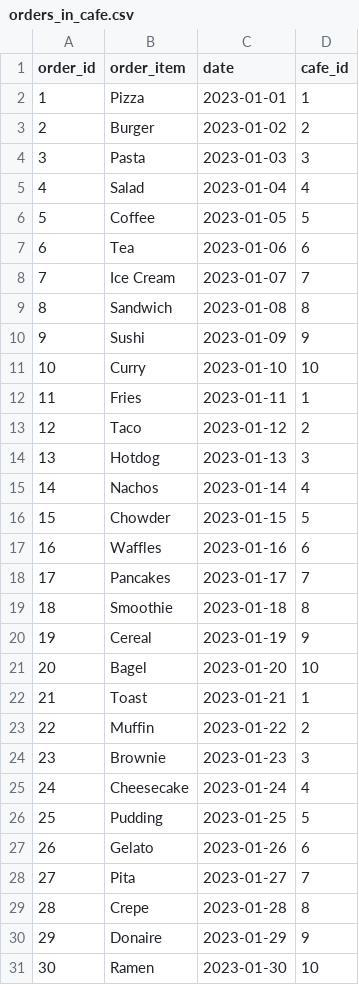
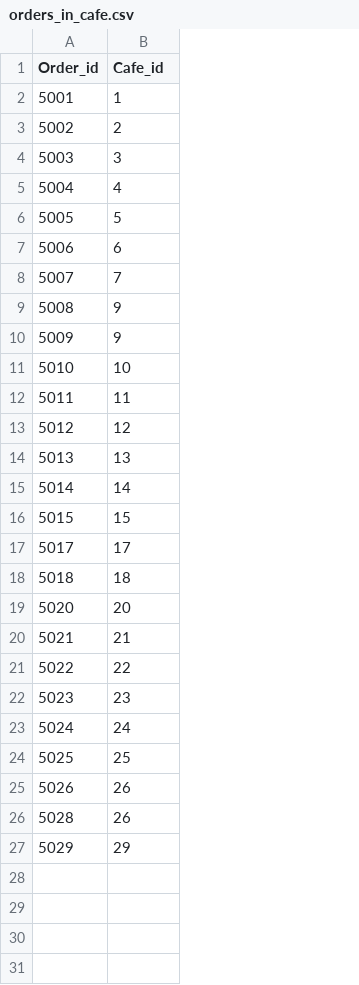
Before and after one commit to fl4cko11/Data_Bases_MIPT, a CSV file: Delivery_DB_Project/csv/orders_in_cafe.csv, drawn as a sheet; removed rows and columns are numbered as before the commit, all else as after; the diff names each change by its address in the sheet, - before the commit and + after, or states it on an @@ line.

```diff
--- a/Delivery_DB_Project/csv/orders_in_cafe.csv
+++ b/Delivery_DB_Project/csv/orders_in_cafe.csv
+column A (Order_id), rows 2-27: 5001 | 5002 | 5003 | 5004 | 5005 | 5006 | 5007 | 5008 | 5009 | 5010 | 5011 | 5012 | 5013 | 5014 | 5015 | 5017 | 5018 | 5020 | 5021 | 5022 | 5023 | 5024 | 5025 | 5026 | 5028 | 5029
-column B (order_item), rows 2-16: Pizza | Burger | Pasta | Salad | Coffee | Tea | Ice Cream | Sandwich | Sushi | Curry | Fries | Taco | Hotdog | Nachos | Chowder; rows 18-19: Pancakes | Smoothie; rows 21-28: Bagel | Toast | Muffin | Brownie | Cheesecake | Pudding | Gelato | Pita; row 30: Donaire
-column C (date), rows 2-16: 2023-01-01 | 2023-01-02 | 2023-01-03 | 2023-01-04 | 2023-01-05 | 2023-01-06 | 2023-01-07 | 2023-01-08 | 2023-01-09 | 2023-01-10 | 2023-01-11 | 2023-01-12 | 2023-01-13 | 2023-01-14 | 2023-01-15; rows 18-19: 2023-01-17 | 2023-01-18; rows 21-28: 2023-01-20 | 2023-01-21 | 2023-01-22 | 2023-01-23 | 2023-01-24 | 2023-01-25 | 2023-01-26 | 2023-01-27; row 30: 2023-01-29
-column D (cafe_id), rows 2-16: 1 | 2 | 3 | 4 | 5 | 6 | 7 | 8 | 9 | 10 | 1 | 2 | 3 | 4 | 5; rows 18-19: 7 | 8; rows 21-28: 10 | 1 | 2 | 3 | 4 | 5 | 6 | 7; row 30: 9
-B1: order_id
+B1: Cafe_id
-B9 (Cafe_id): 8
+B9 (Cafe_id): 9
-row 17: 16 | Waffles | 2023-01-16 | 6
-row 20: 19 | Cereal | 2023-01-19 | 9
-B26 (Cafe_id): 27
+B26 (Cafe_id): 26
-row 29: 28 | Crepe | 2023-01-28 | 8
-row 31: 30 | Ramen | 2023-01-30 | 10
```
Also changed, not shown: Delivery_DB_Project/csv/a_orders.csv, Delivery_DB_Project/csv/cafes.csv, 29 other files.
